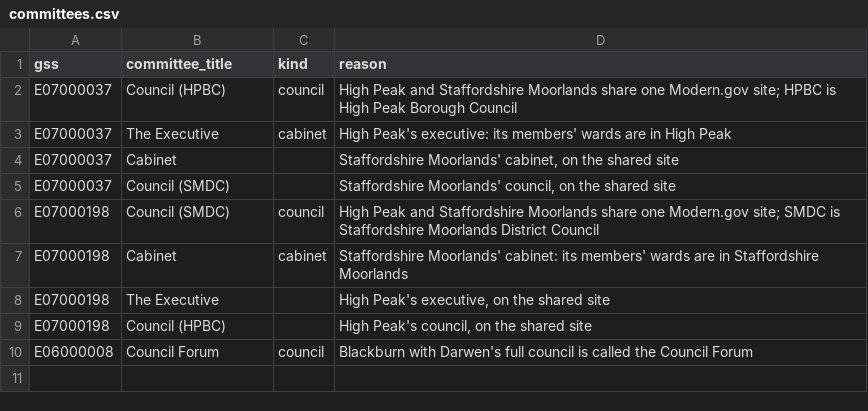
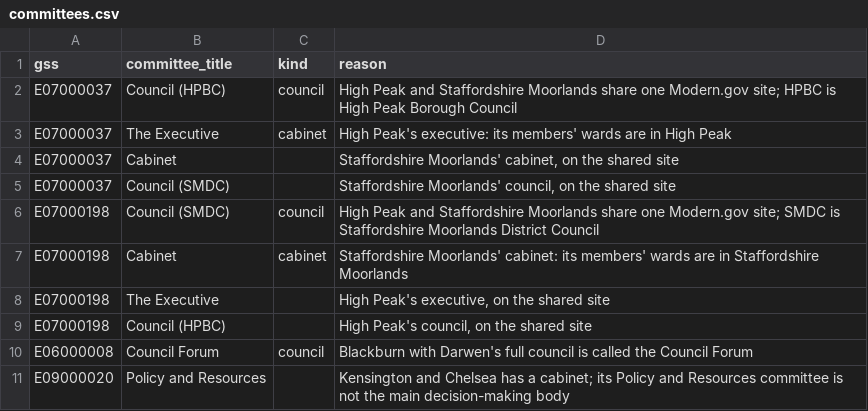
Before and after one commit to rj-mitchell/wherecouncilsstand, a CSV file: data_static/committees.csv, drawn as a sheet; the diff names each change by its address in the sheet, - before the commit and + after, or states it on an @@ line.

```diff
--- a/data_static/committees.csv
+++ b/data_static/committees.csv
+row 11: E09000020 | Policy and Resources |  | Kensington and Chelsea has a cabinet; its Policy and Resources committee is not the main decision-making body
```
Also changed, not shown: data_static/councils.csv, 3 other files.
